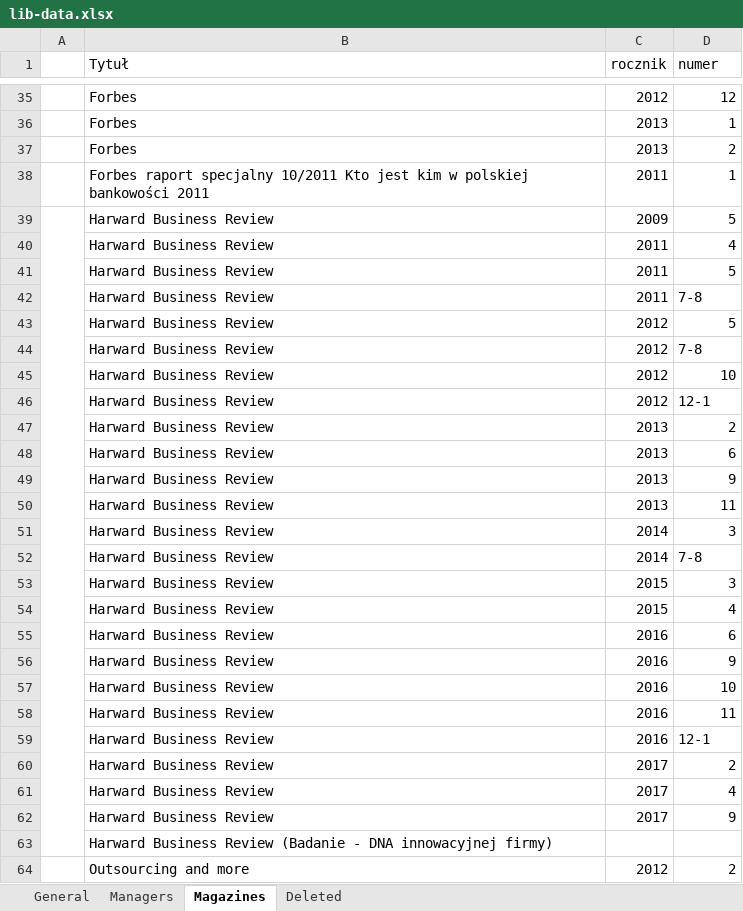
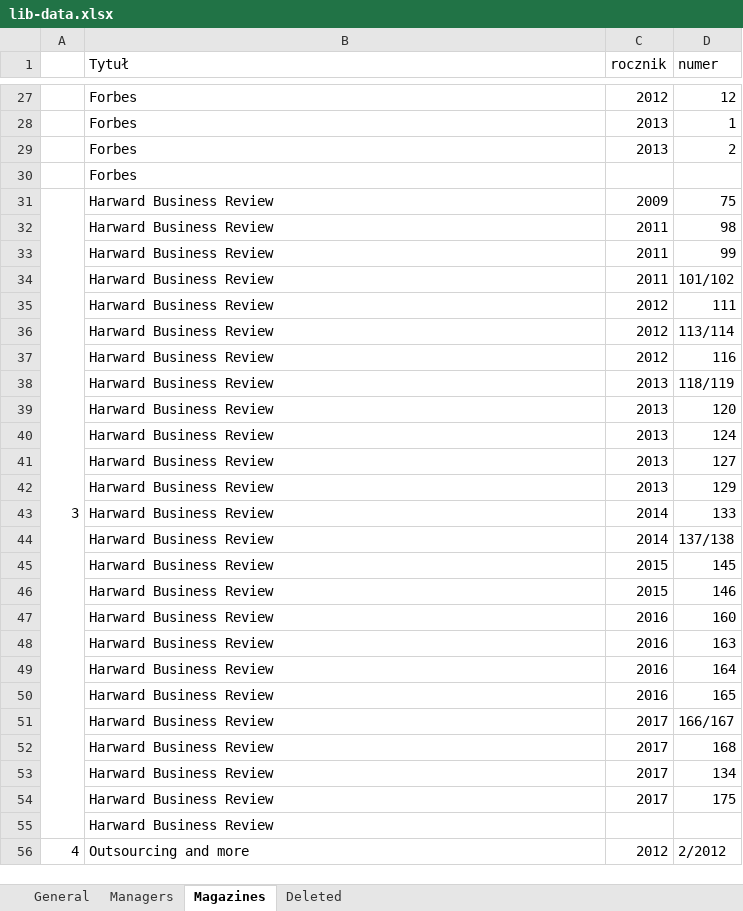
Before and after one commit to InkubatorTieto/melvil, an Excel workbook: lib-data.xlsx, sheet Magazines, drawn as a sheet; only a part is shown, gaps mark what is left out; values as stored, in another font and other column widths than the file's, no cell formats; conditional formats not drawn; removed rows and columns are numbered as before the commit, all else as after; the diff covers the shown part only; the diff names each change by its address in the sheet, - before the commit and + after, or states it on an @@ line.

Commit message:
Library items data added

```diff
--- a/lib-data.xlsx (sheet Magazines)
+++ b/lib-data.xlsx (sheet Magazines)
-row 38:  | Forbes raport specjalny 10/2011 Kto jest kim w polskiej bankowości 2011 | 2011 | 1
-row 39:  | Harward Business Review | 2009 | 5
+row 30:  | Forbes
+row 31: 3 | Harward Business Review | 2009 | 75
-D32 (numer): 4
+D32 (numer): 98
-D33 (numer): 5
+D33 (numer): 99
-D34 (numer): 7-8
+D34 (numer): 101/102
-D35 (numer): 5
+D35 (numer): 111
-row 44:  | Harward Business Review | 2012 | 7-8
-D36 (numer): 10
+D36 (numer): 113/114
-D37 (numer): 12-1
+D37 (numer): 116
-D38 (numer): 2
+D38 (numer): 118/119
-D39 (numer): 6
+D39 (numer): 120
-D40 (numer): 9
+D40 (numer): 124
-D41 (numer): 11
+D41 (numer): 127
+row 42:  | Harward Business Review | 2013 | 129
-D43 (numer): 3
+D43 (numer): 133
-D44 (numer): 7-8
+D44 (numer): 137/138
-D45 (numer): 3
+D45 (numer): 145
-D46 (numer): 4
+D46 (numer): 146
-D47 (numer): 6
+D47 (numer): 160
-D48 (numer): 9
+D48 (numer): 163
-D49 (numer): 10
+D49 (numer): 164
-row 58:  | Harward Business Review | 2016 | 11
-D50 (numer): 12-1
+D50 (numer): 165
-D51 (numer): 2
+D51 (numer): 166/167
-D52 (numer): 4
+D52 (numer): 168
-D53 (numer): 9
+D53 (numer): 134
+row 54:  | Harward Business Review | 2017 | 175
-B55 (Tytuł): Harward Business Review (Badanie - DNA innowacyjnej firmy)
+B55 (Tytuł): Harward Business Review
-A56: (empty)
+A56: 4
-D56 (numer): 2
+D56 (numer): 2/2012
```
Also changed, not shown: 6 added rows, 15 removed rows, 55 edited cells and merged cells elsewhere in this sheet, sheet Managers, sheet General, cell formats, formulas that keep their value.
